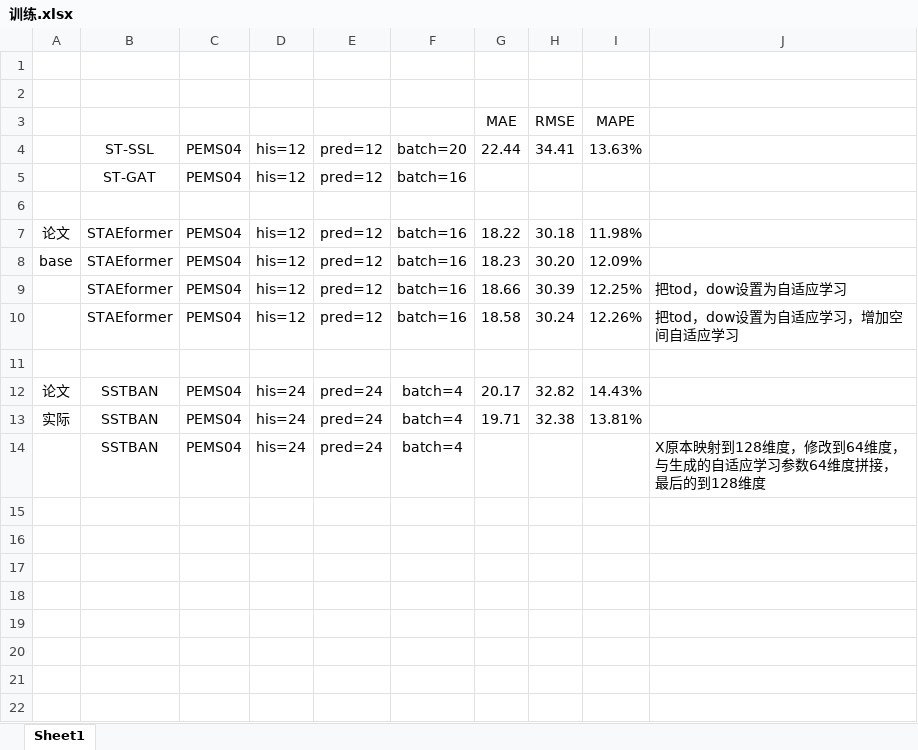
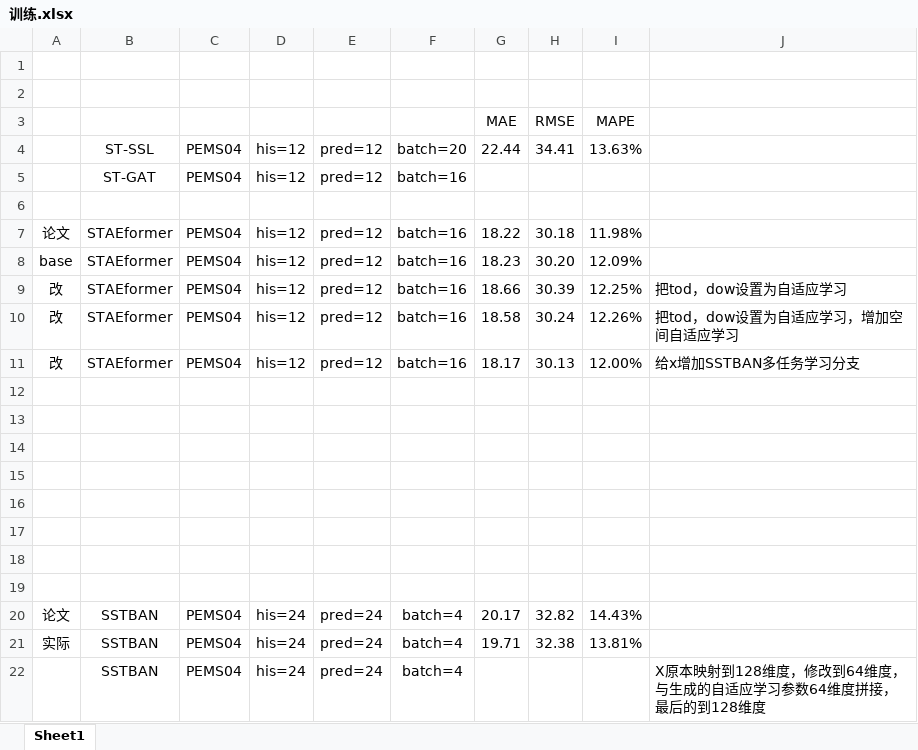
Before and after one commit to turmony/ModelInfo, an Excel workbook: 训练.xlsx, sheet Sheet1, drawn as a sheet; values as stored, in another font and other column widths than the file's, no borders; the diff names each change by its address in the sheet, - before the commit and + after, or states it on an @@ line.

Commit message:
add

```diff
--- a/训练.xlsx (sheet Sheet1)
+++ b/训练.xlsx (sheet Sheet1)
-A9:A10: (empty)
+A9:A10: 改
+row 11: 改 | STAEformer | PEMS04 | his=12 | pred=12 | batch=16 | 18.17 | 30.13 | 12.00% | 给x增加SSTBAN多任务学习分支
+row 12: (empty)
+row 13: (empty)
+row 14: (empty)
+row 15: (empty)
+row 16: (empty)
+row 17: (empty)
+row 18: (empty)
```
